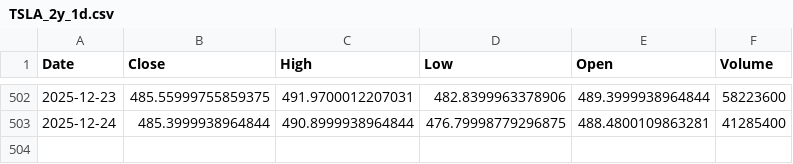
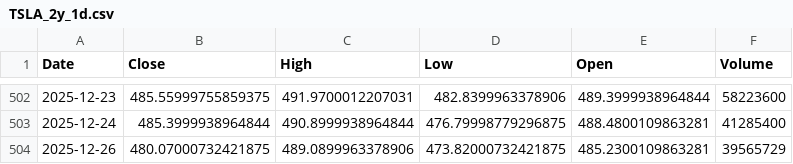
Before and after one commit to TunahanKicci/FinanceML-Pipeline, a CSV file: data/cache/TSLA_2y_1d.csv, drawn as a sheet; only a part is shown, gaps mark what is left out.

```diff
--- a/data/cache/TSLA_2y_1d.csv
+++ b/data/cache/TSLA_2y_1d.csv
@@ -503 +503,2 @@ Date,Close,High,Low,Open,Volume
 2025-12-24,485.3999938964844,490.8999938964844,476.79998779296875,488.4800109863281,41285400
+2025-12-26,480.07000732421875,489.0899963378906,473.82000732421875,485.2300109863281,39565729
```
Also changed, not shown: data/cache/AMZN_2y_1d.csv, data/cache/GOOGL_2y_1d.csv, 18 other files.
